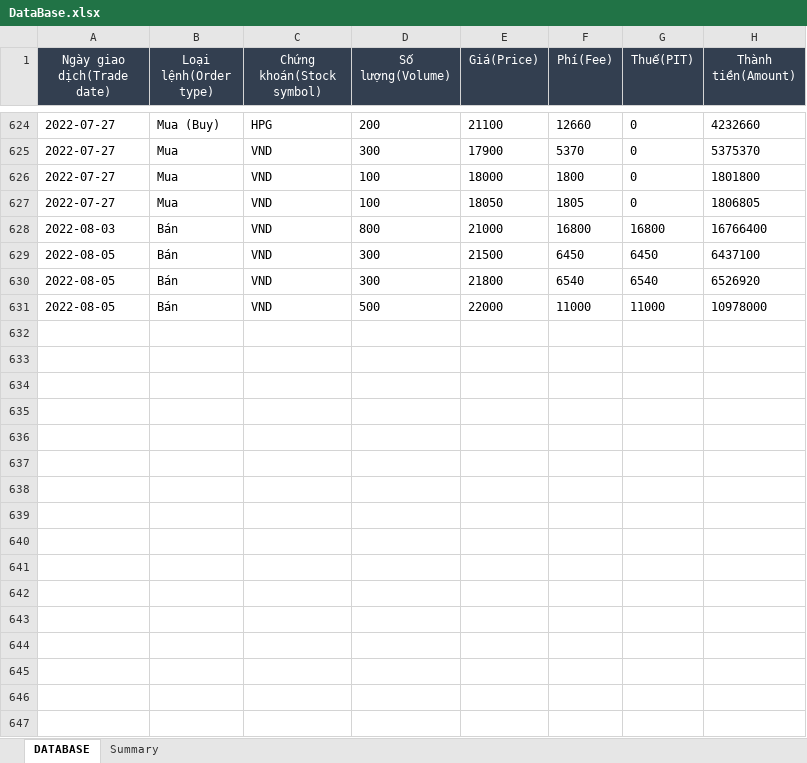
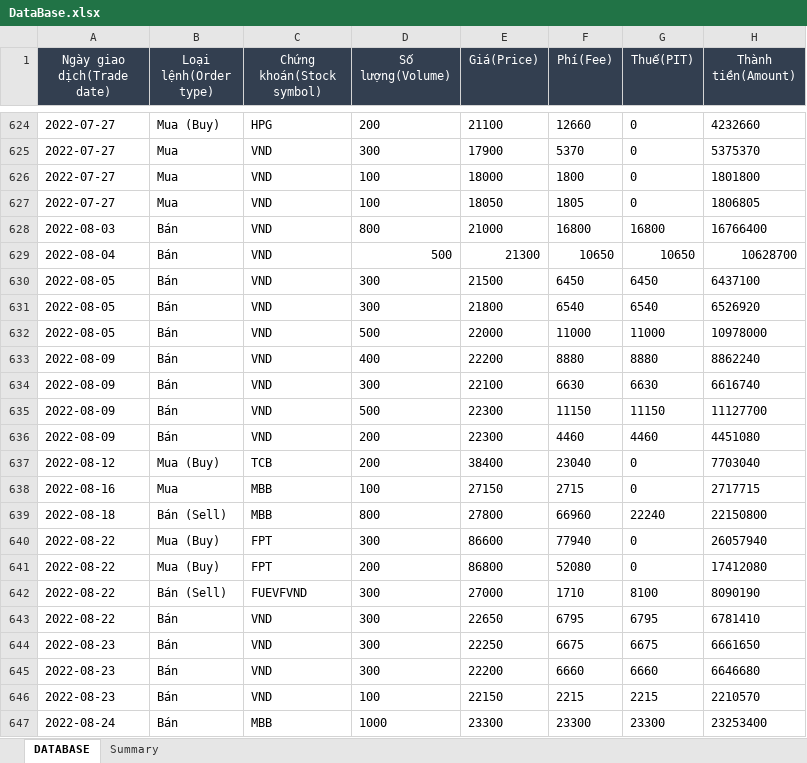
Before and after one commit to takashi92/Uipath, an Excel workbook: MailHandler/Data/DataBase.xlsx, sheet DATABASE, drawn as a sheet; only a part is shown, gaps mark what is left out; values as stored, in another font and other column widths than the file's, no borders; the diff covers the shown part only; the diff names each change by its address in the sheet, - before the commit and + after, or states it on an @@ line.

```diff
--- a/MailHandler/Data/DataBase.xlsx (sheet DATABASE)
+++ b/MailHandler/Data/DataBase.xlsx (sheet DATABASE)
+row 629: 2022-08-04 | Bán | VND | 500 | 21300 | 10650 | 10650 | 10628700
+row 633: 2022-08-09 | Bán | VND | 400 | 22200 | 8880 | 8880 | 8862240
+row 634: 2022-08-09 | Bán | VND | 300 | 22100 | 6630 | 6630 | 6616740
+row 635: 2022-08-09 | Bán | VND | 500 | 22300 | 11150 | 11150 | 11127700
+row 636: 2022-08-09 | Bán | VND | 200 | 22300 | 4460 | 4460 | 4451080
+row 637: 2022-08-12 | Mua (Buy) | TCB | 200 | 38400 | 23040 | 0 | 7703040
+row 638: 2022-08-16 | Mua | MBB | 100 | 27150 | 2715 | 0 | 2717715
+row 639: 2022-08-18 | Bán (Sell) | MBB | 800 | 27800 | 66960 | 22240 | 22150800
+row 640: 2022-08-22 | Mua (Buy) | FPT | 300 | 86600 | 77940 | 0 | 26057940
+row 641: 2022-08-22 | Mua (Buy) | FPT | 200 | 86800 | 52080 | 0 | 17412080
+row 642: 2022-08-22 | Bán (Sell) | FUEVFVND | 300 | 27000 | 1710 | 8100 | 8090190
+row 643: 2022-08-22 | Bán | VND | 300 | 22650 | 6795 | 6795 | 6781410
+row 644: 2022-08-23 | Bán | VND | 300 | 22250 | 6675 | 6675 | 6661650
+row 645: 2022-08-23 | Bán | VND | 300 | 22200 | 6660 | 6660 | 6646680
+row 646: 2022-08-23 | Bán | VND | 100 | 22150 | 2215 | 2215 | 2210570
+row 647: 2022-08-24 | Bán | MBB | 1000 | 23300 | 23300 | 23300 | 23253400
```
Also changed, not shown: 65 added rows elsewhere in this sheet, sheet Summary, hidden cells, 1 other file.
